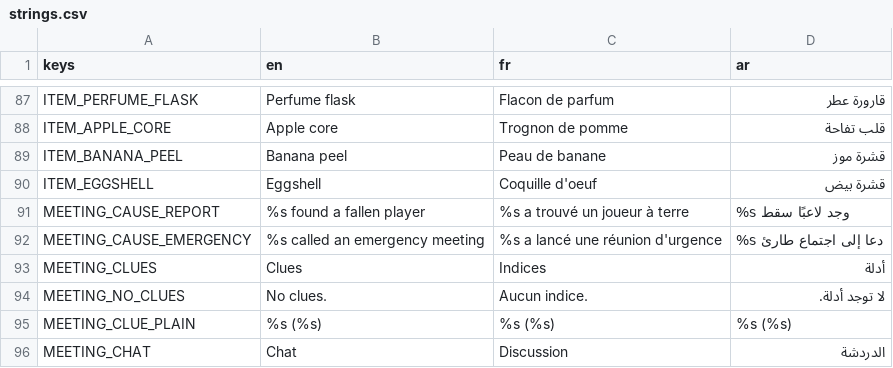
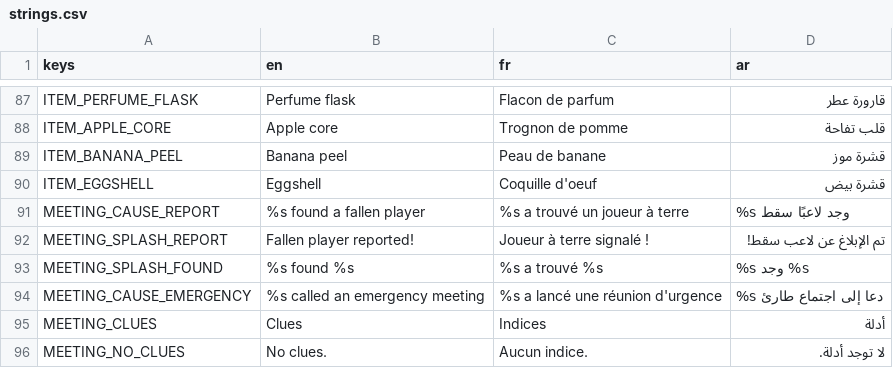
Before and after one commit to Faouzi-Blibech/EcoSus-Uncycled, a CSV file: client/i18n/strings.csv, drawn as a sheet; only a part is shown, gaps mark what is left out; the shorter side is filled out with more unchanged rows.

Commit message:
gameplay: report a fallen player, drawn and announced
- Body piles carry `victim` (protocol 4): the client draws the body in the
  victim's seat colour (BodyArt: lying body, X eyes, toxic puddle).
- The body REPORT would report gets a pulsing ring and a "!" bubble; the
  REPORT button pulses while a body is in reach (R key or tap).
- A body report opens the meeting with a splash: "Fallen player reported!"
  and who found whom (EN/FR/AR), once per meeting, not on a rejoin.
- bots: PileView.Victim is left out of the v1 observation hash, like the
  other fields added after training, so the shipped models still load.

Tests: client 384, server 287 + 189, bots 455 pass.

```diff
--- a/client/i18n/strings.csv
+++ b/client/i18n/strings.csv
@@ -91,2 +91,4 @@ ITEM_EGGSHELL,Eggshell,Coquille d'oeuf,قشرة بيض
 MEETING_CAUSE_REPORT,%s found a fallen player,%s a trouvé un joueur à terre,%s وجد لاعبًا سقط
+MEETING_SPLASH_REPORT,Fallen player reported!,Joueur à terre signalé !,تم الإبلاغ عن لاعب سقط!
+MEETING_SPLASH_FOUND,%s found %s,%s a trouvé %s,%s وجد %s
 MEETING_CAUSE_EMERGENCY,%s called an emergency meeting,%s a lancé une réunion d'urgence,%s دعا إلى اجتماع طارئ
```
Also changed, not shown: 23 other files.
